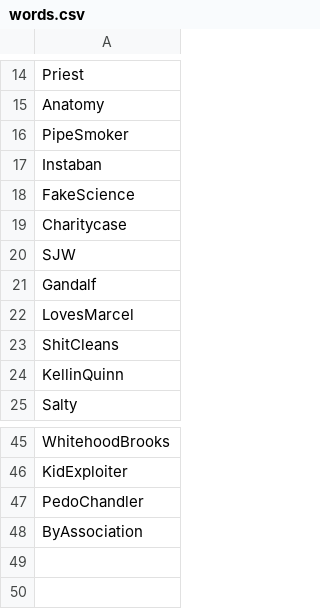
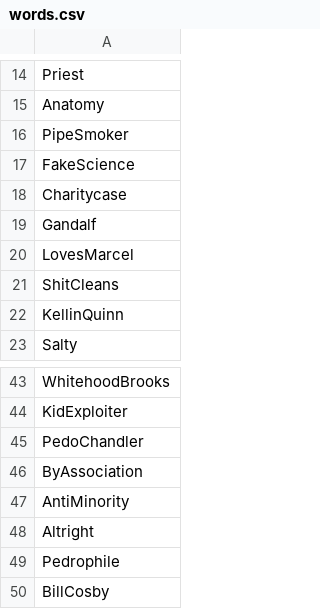
Before and after one commit to av0ided/howay, a CSV file: words.csv, drawn as a sheet; only a part is shown, gaps mark what is left out; removed rows and columns are numbered as before the commit, all else as after; the diff names each change by its address in the sheet, - before the commit and + after, or states it on an @@ line.

```diff
--- a/words.csv
+++ b/words.csv
-row 17: Instaban
-row 20: SJW
+row 47: AntiMinority
+row 48: Altright
+row 49: Pedrophile
+row 50: BillCosby
```
Also changed, not shown: 1 other file.
